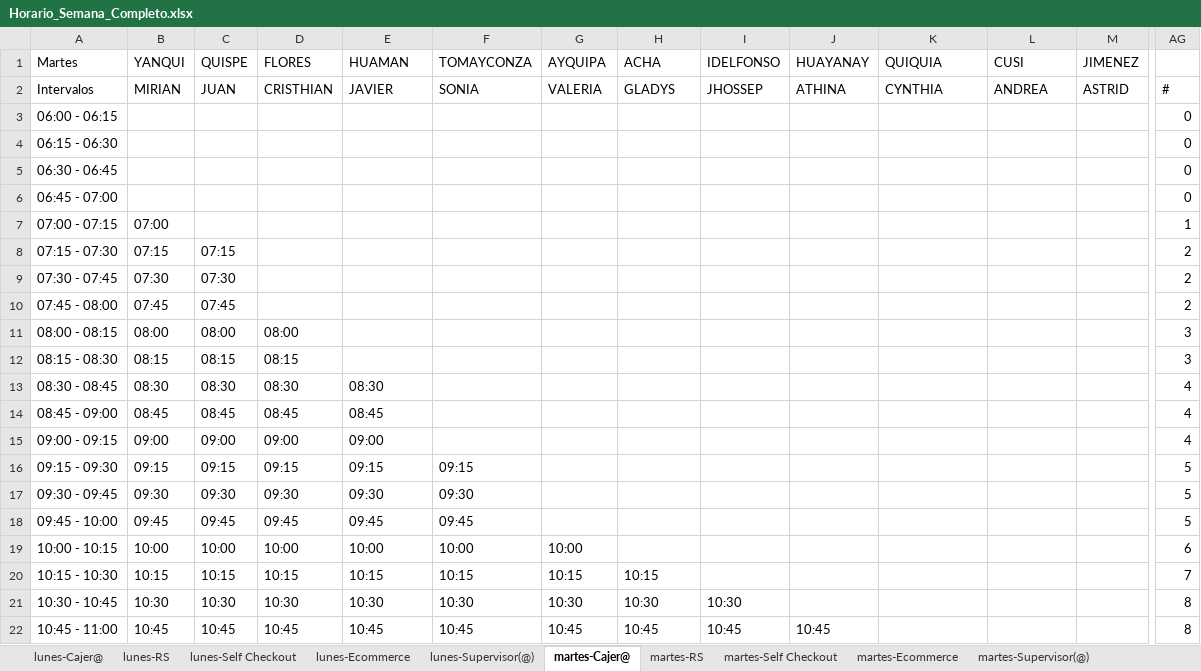
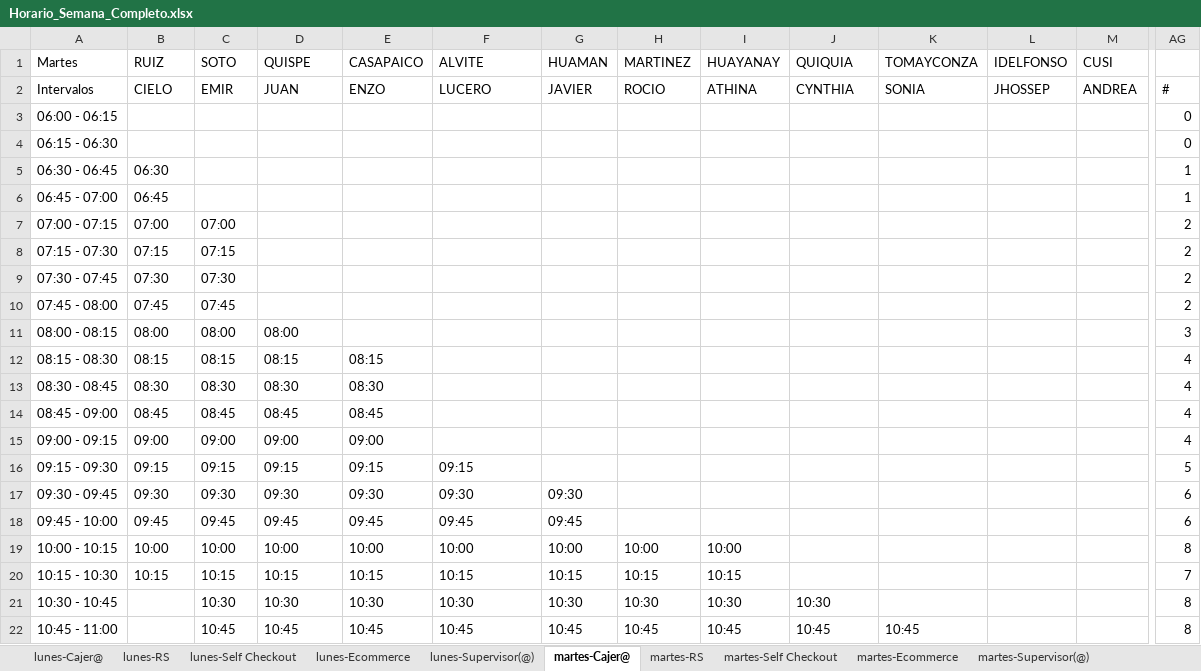
Before and after one commit to xXThiago34Xx/SupervisorPV, an Excel workbook: Horario_Semana_Completo.xlsx, sheet martes-Cajer@, drawn as a sheet; only a part is shown, gaps mark what is left out; values as stored, in another font and other column widths than the file's, no cell formats; the diff covers the shown part only; the diff names each change by its address in the sheet, - before the commit and + after, or states it on an @@ line.

```diff
--- a/Horario_Semana_Completo.xlsx (sheet martes-Cajer@)
+++ b/Horario_Semana_Completo.xlsx (sheet martes-Cajer@)
-B1: YANQUI
+B1: RUIZ
-C1: QUISPE
+C1: SOTO
-D1: FLORES
+D1: QUISPE
-E1: HUAMAN
+E1: CASAPAICO
-F1: TOMAYCONZA
+F1: ALVITE
-G1: AYQUIPA
+G1: HUAMAN
-H1: ACHA
+H1: MARTINEZ
-I1: IDELFONSO
+I1: HUAYANAY
-J1: HUAYANAY
+J1: QUIQUIA
-K1: QUIQUIA
+K1: TOMAYCONZA
-L1: CUSI
+L1: IDELFONSO
-M1: JIMENEZ
+M1: CUSI
-B2 (RUIZ): MIRIAN
+B2 (RUIZ): CIELO
-C2 (SOTO): JUAN
+C2 (SOTO): EMIR
-D2 (QUISPE): CRISTHIAN
+D2 (QUISPE): JUAN
-E2 (CASAPAICO): JAVIER
+E2 (CASAPAICO): ENZO
-F2 (ALVITE): SONIA
+F2 (ALVITE): LUCERO
-G2 (HUAMAN): VALERIA
+G2 (HUAMAN): JAVIER
-H2 (MARTINEZ): GLADYS
+H2 (MARTINEZ): ROCIO
-I2 (HUAYANAY): JHOSSEP
+I2 (HUAYANAY): ATHINA
-J2 (QUIQUIA): ATHINA
+J2 (QUIQUIA): CYNTHIA
-K2 (TOMAYCONZA): CYNTHIA
+K2 (TOMAYCONZA): SONIA
-L2 (IDELFONSO): ANDREA
+L2 (IDELFONSO): JHOSSEP
-M2 (CUSI): ASTRID
+M2 (CUSI): ANDREA
-B5 (RUIZ): (empty)
+B5 (RUIZ): 06:30
-AG5:AG6: 0
+AG5:AG6: 1
-B6 (RUIZ): (empty)
+B6 (RUIZ): 06:45
-C7 (SOTO): (empty)
+C7 (SOTO): 07:00
-AG7: 1
+AG7: 2
-E12 (CASAPAICO): (empty)
+E12 (CASAPAICO): 08:15
-AG12: 3
+AG12: 4
-G17 (HUAMAN): (empty)
+G17 (HUAMAN): 09:30
-AG17:AG18: 5
+AG17:AG18: 6
-G18 (HUAMAN): (empty)
+G18 (HUAMAN): 09:45
-H19 (MARTINEZ): (empty)
+H19 (MARTINEZ): 10:00
-I19 (HUAYANAY): (empty)
+I19 (HUAYANAY): 10:00
-AG19: 6
+AG19: 8
-I20 (HUAYANAY): (empty)
+I20 (HUAYANAY): 10:15
-B21 (RUIZ): 10:30
+B21 (RUIZ): (empty)
-J21 (QUIQUIA): (empty)
+J21 (QUIQUIA): 10:30
-B22 (RUIZ): 10:45
+B22 (RUIZ): (empty)
-K22 (TOMAYCONZA): (empty)
+K22 (TOMAYCONZA): 10:45
```
Also changed, not shown: 210 edited cells elsewhere in this sheet, sheet sábado-Cajer@, sheet domingo-Cajer@, sheet jueves-Cajer@, sheet viernes-Cajer@, sheet viernes-Supervisor(@), sheet lunes-Cajer@, 26 more sheets, cell formats, ES_Semanal.xlsx, 56 other files.
